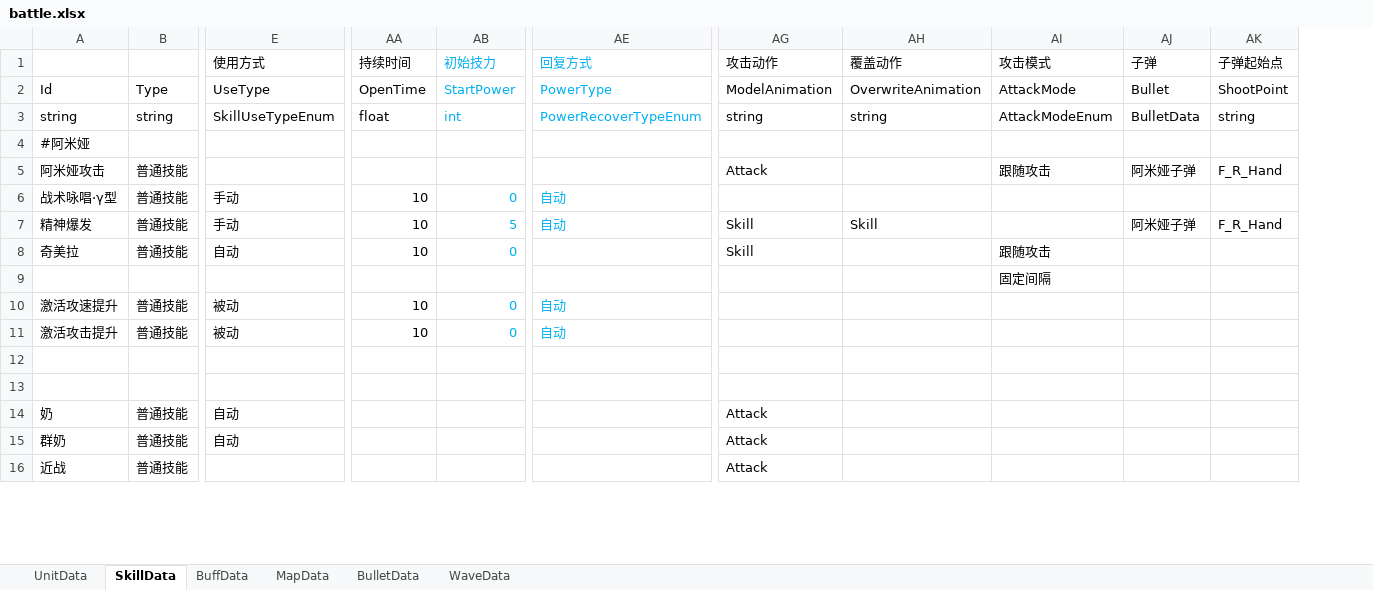
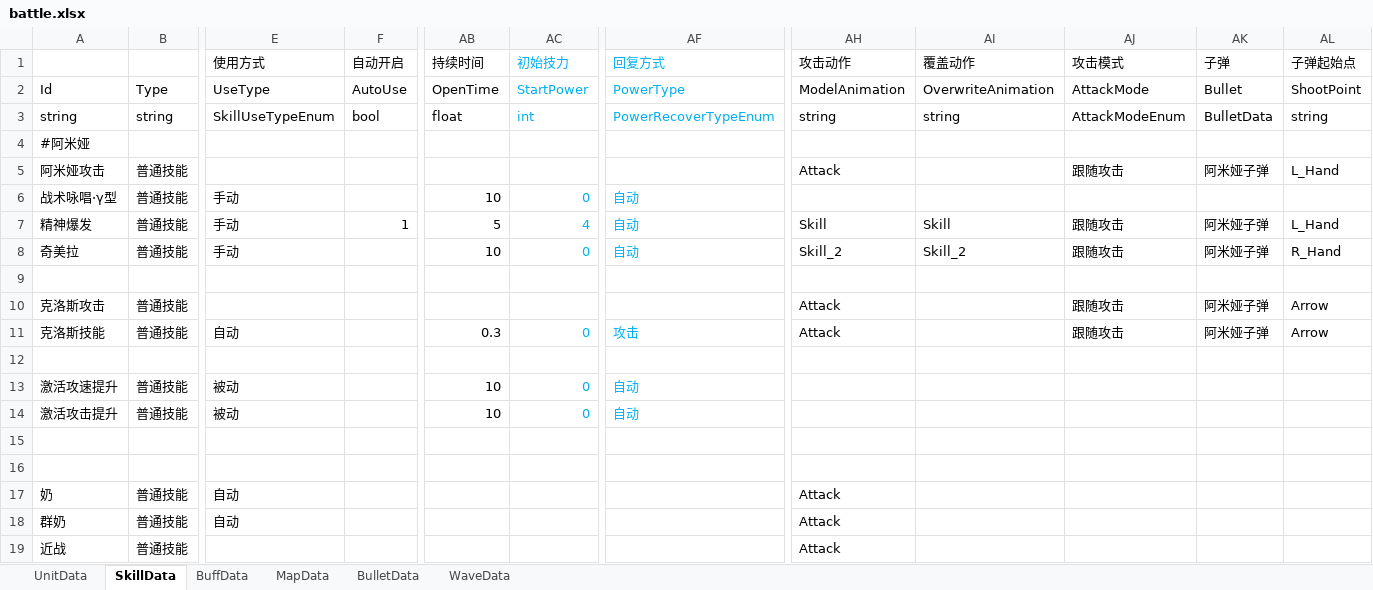
Before and after one commit to Mikez06/Arknight--, an Excel workbook: Excel/battle.xlsx, sheet SkillData, drawn as a sheet; only a part is shown, gaps mark what is left out; values as stored, in another font and other column widths than the file's, no borders; addresses are those after the commit; rows hold the shown columns only; the diff names each change by its address in the sheet, - before the commit and + after, or states it on an @@ line.

```diff
--- a/Excel/battle.xlsx (sheet SkillData)
+++ b/Excel/battle.xlsx (sheet SkillData)
+column F (自动开启), rows 2-7: AutoUse | bool |  |  |  | 1
-AL5 (子弹起始点): F_R_Hand
+AL5 (子弹起始点): L_Hand
-AB7 (持续时间): 10
+AB7 (持续时间): 5
-AC7 (初始技力): 5
+AC7 (初始技力): 4
-AJ7 (攻击模式): (empty)
+AJ7 (攻击模式): 跟随攻击
-AL7 (子弹起始点): F_R_Hand
+AL7 (子弹起始点): L_Hand
-E8 (使用方式): 自动
+E8 (使用方式): 手动
-AF8 (回复方式): (empty)
+AF8 (回复方式): 自动
-AH8 (攻击动作): Skill
+AH8 (攻击动作): Skill_2
-AI8 (覆盖动作): (empty)
+AI8 (覆盖动作): Skill_2
-AK8 (子弹): (empty)
+AK8 (子弹): 阿米娅子弹
-AL8 (子弹起始点): (empty)
+AL8 (子弹起始点): R_Hand
-AJ9 (攻击模式): 固定间隔
+AJ9 (攻击模式): (empty)
+row 10: 克洛斯攻击 | 普通技能 |  |  |  |  |  | Attack |  | 跟随攻击 | 阿米娅子弹 | Arrow
+row 11: 克洛斯技能 | 普通技能 | 自动 |  | 0.3 | 0 | 攻击 | Attack |  | 跟随攻击 | 阿米娅子弹 | Arrow
+row 12: (empty)
```
Also changed, not shown: sheet UnitData, 14 other files.
